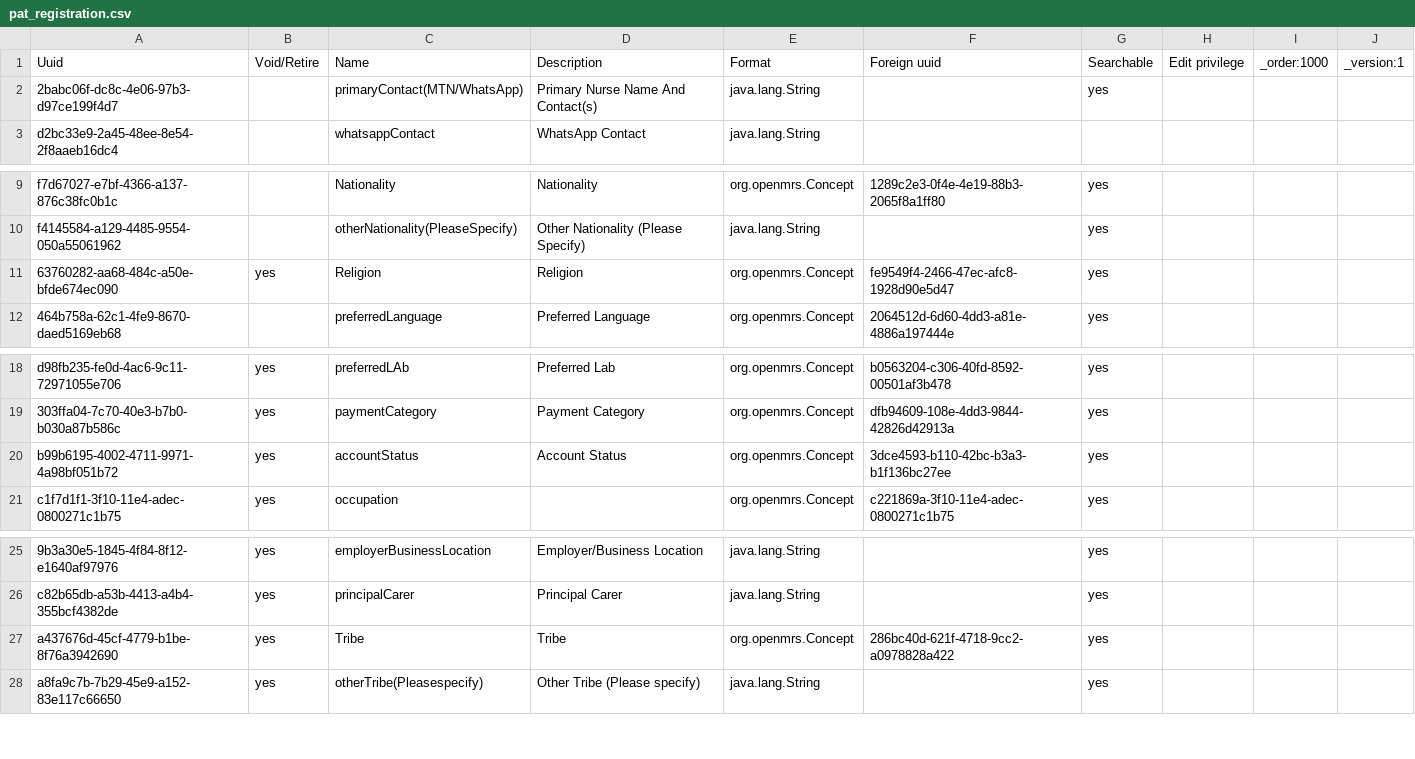
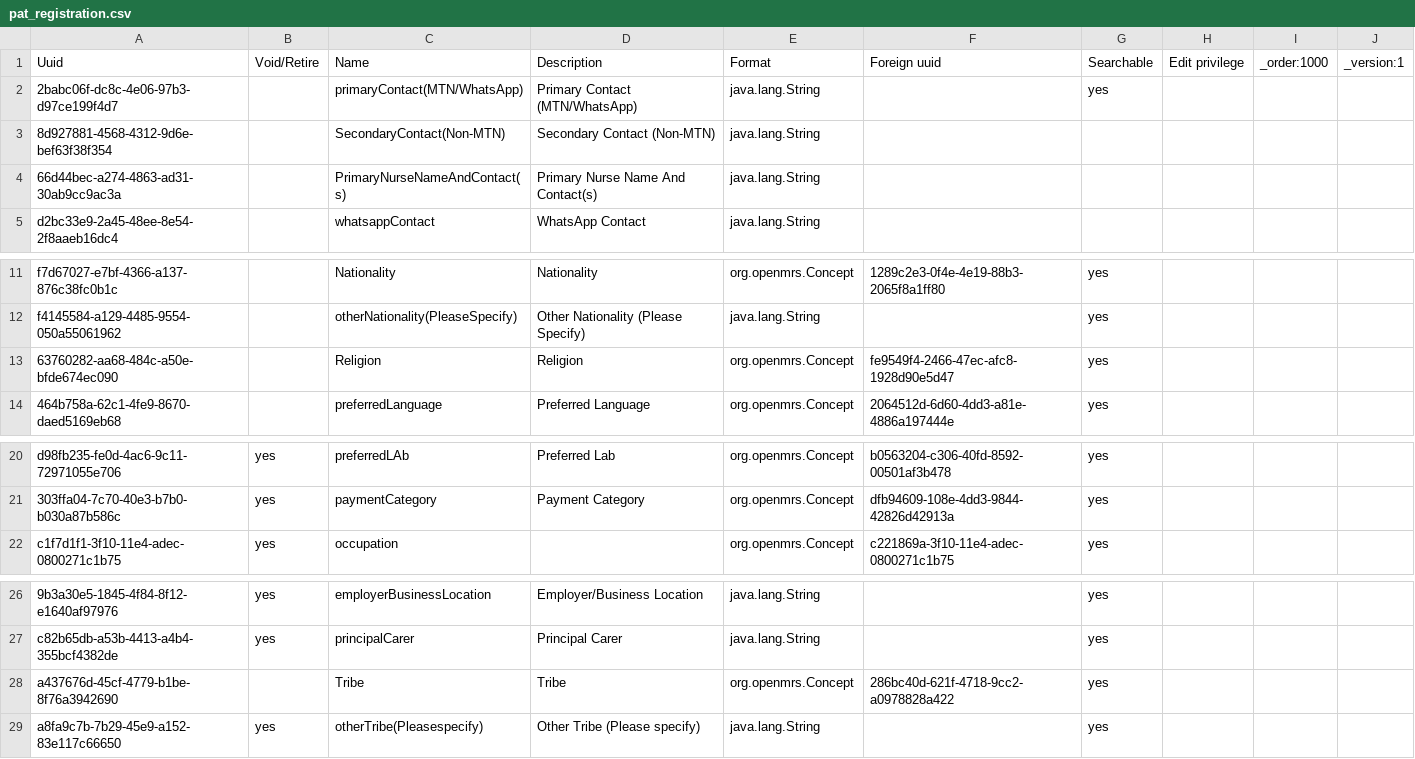
Before and after one commit to IntelliSOFT-Consulting/mobile_telepsychiatry_metadata, a CSV file: configuration/personattributetypes/pat_registration.csv, drawn as a sheet; only a part is shown, gaps mark what is left out; removed rows and columns are numbered as before the commit, all else as after; the diff names each change by its address in the sheet, - before the commit and + after, or states it on an @@ line.

Commit message:
updated registration concepts

```diff
--- a/configuration/personattributetypes/pat_registration.csv
+++ b/configuration/personattributetypes/pat_registration.csv
-D2: Primary Nurse Name And Contact(s)
+D2: Primary Contact (MTN/WhatsApp)
+row 3: 8d927881-4568-4312-9d6e-bef63f38f354 |  | SecondaryContact(Non-MTN) | Secondary Contact (Non-MTN) | java.lang.String
+row 4: 66d44bec-a274-4863-ad31-30ab9cc9ac3a |  | PrimaryNurseNameAndContact(s) | Primary Nurse Name And Contact(s) | java.lang.String
-B13: yes
+B13: (empty)
-row 20: b99b6195-4002-4711-9971-4a98bf051b72 | yes | accountStatus | Account Status | org.openmrs.Concept | 3dce4593-b110-42bc-b3a3-b1f136bc27ee | yes
-B28: yes
+B28: (empty)
```
Also changed, not shown: 1 other file.
